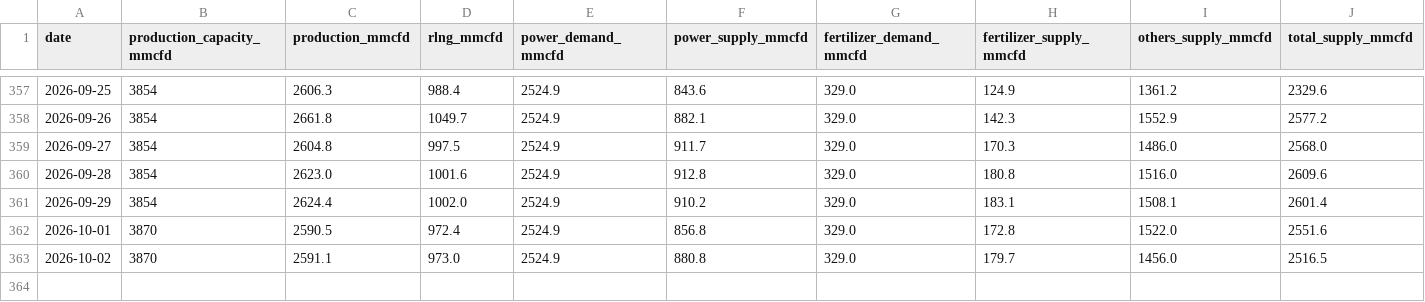
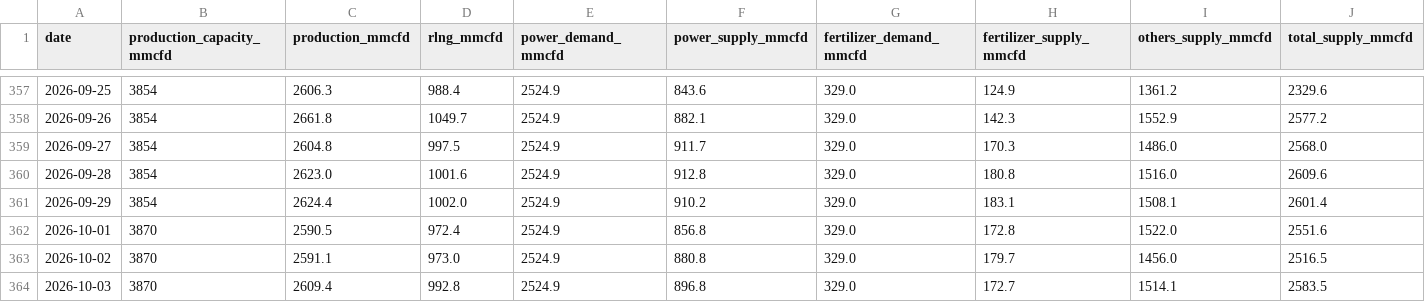
Before and after one commit to dhrupo/loadshedding-bd, a CSV file: data/gas.csv, drawn as a sheet; only a part is shown, gaps mark what is left out; the diff names each change by its address in the sheet, - before the commit and + after, or states it on an @@ line.

```diff
--- a/data/gas.csv
+++ b/data/gas.csv
+row 364: 2026-10-03 | 3870 | 2609.4 | 992.8 | 2524.9 | 896.8 | 329.0 | 172.7 | 1514.1 | 2583.5
```
Also changed, not shown: data/bmd_forecast.csv, data/demand.csv, 4 other files.
